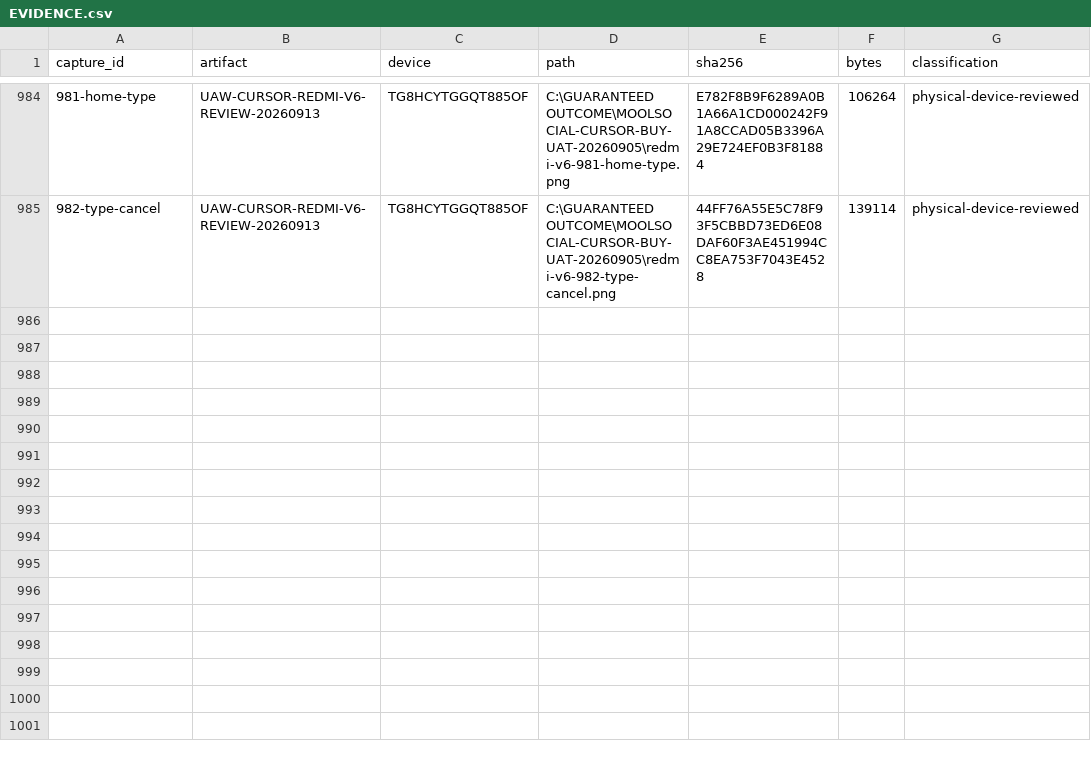
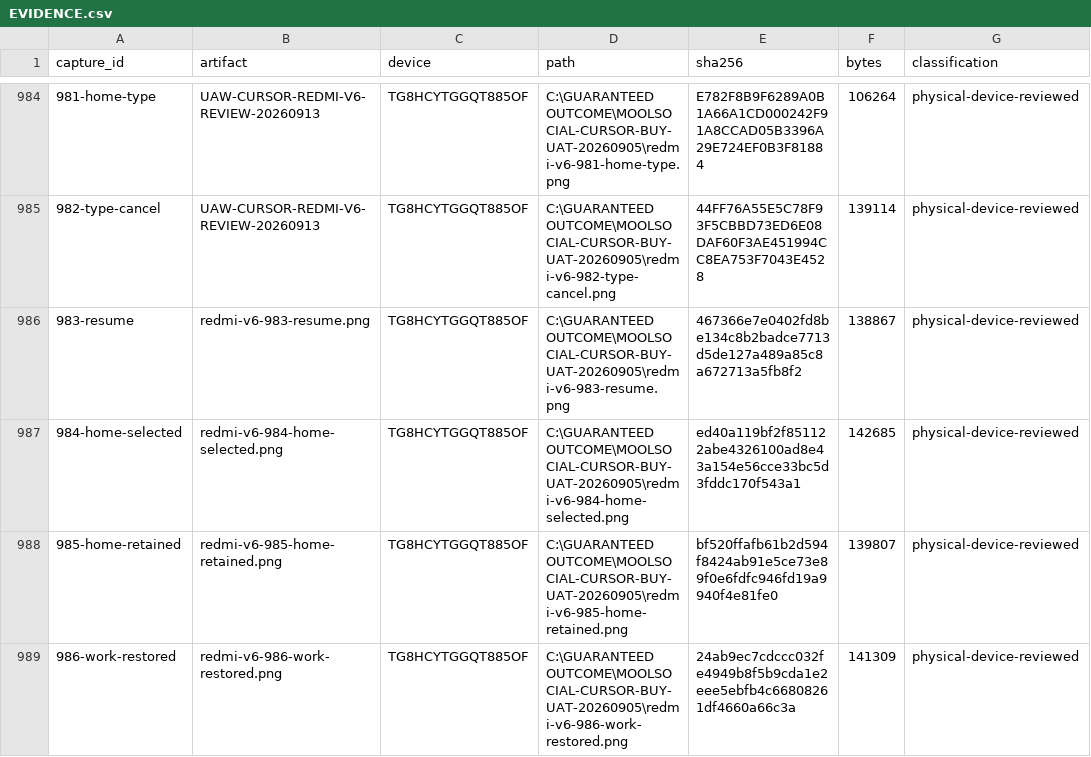
Before and after one commit to Supermanditech/MOOLSOCIAL-PRODUCTION, a CSV file: docs/quality/cursor-redmi-v6-audit-20260913/EVIDENCE.csv, drawn as a sheet; only a part is shown, gaps mark what is left out; the diff names each change by its address in the sheet, - before the commit and + after, or states it on an @@ line.

Commit message:
ui(redmi-v6-audit-20260913): verify settings address selection and restoration

```diff
--- a/docs/quality/cursor-redmi-v6-audit-20260913/EVIDENCE.csv
+++ b/docs/quality/cursor-redmi-v6-audit-20260913/EVIDENCE.csv
+row 986: 983-resume | redmi-v6-983-resume.png | TG8HCYTGGQT885OF | C:\GUARANTEED OUTCOME\MOOLSOCIAL-CURSOR-BUY-UAT-20260905\redmi-v6-983-resume.png | 467366e7e0402fd8be134c8b2badce7713d5de127a489a85c8a672713a5fb8f2 | 138867 | physical-device-reviewed
+row 987: 984-home-selected | redmi-v6-984-home-selected.png | TG8HCYTGGQT885OF | C:\GUARANTEED OUTCOME\MOOLSOCIAL-CURSOR-BUY-UAT-20260905\redmi-v6-984-home-selected.png | ed40a119bf2f851122abe4326100ad8e43a154e56cce33bc5d3fddc170f543a1 | 142685 | physical-device-reviewed
+row 988: 985-home-retained | redmi-v6-985-home-retained.png | TG8HCYTGGQT885OF | C:\GUARANTEED OUTCOME\MOOLSOCIAL-CURSOR-BUY-UAT-20260905\redmi-v6-985-home-retained.png | bf520ffafb61b2d594f8424ab91e5ce73e89f0e6fdfc946fd19a9940f4e81fe0 | 139807 | physical-device-reviewed
+row 989: 986-work-restored | redmi-v6-986-work-restored.png | TG8HCYTGGQT885OF | C:\GUARANTEED OUTCOME\MOOLSOCIAL-CURSOR-BUY-UAT-20260905\redmi-v6-986-work-restored.png | 24ab9ec7cdccc032fe4949b8f5b9cda1e2eee5ebfb4c66808261df4660a66c3a | 141309 | physical-device-reviewed
```
Also changed, not shown: docs/quality/cursor-redmi-v6-audit-20260913/JOURNEYS.csv, 2 other files.
